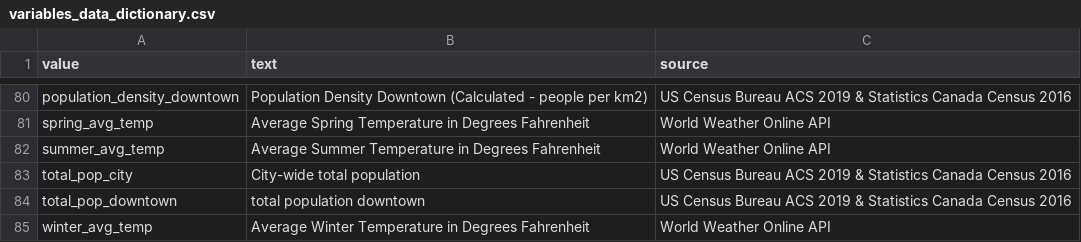
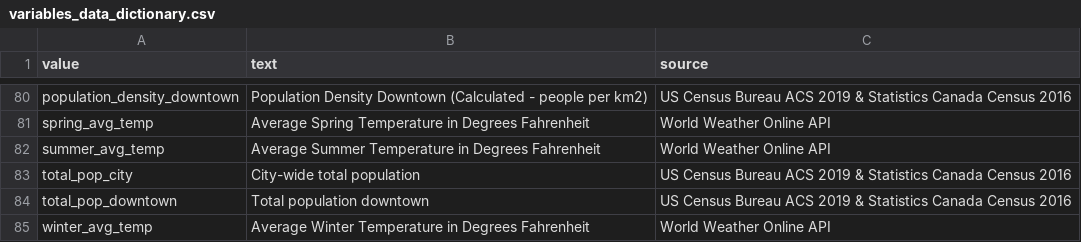
Before and after one commit to schoolofcities/downtown-recovery, a CSV file: static/variables_data_dictionary.csv, drawn as a sheet; only a part is shown, gaps mark what is left out; the diff covers the shown part only.

```diff
--- a/static/variables_data_dictionary.csv
+++ b/static/variables_data_dictionary.csv
@@ -84 +84 @@ total_pop_city,City-wide total population,US Census Bureau ACS 2019 & Statistics
-total_pop_downtown,total population downtown,US Census Bureau ACS 2019 & Statistics Canada Census 2016
+"total_pop_downtown","Total population downtown","US Census Bureau ACS 2019 & Statistics Canada Census 2016"
```
Also changed, not shown: 13 edited cells elsewhere in this file, 2 other files.
